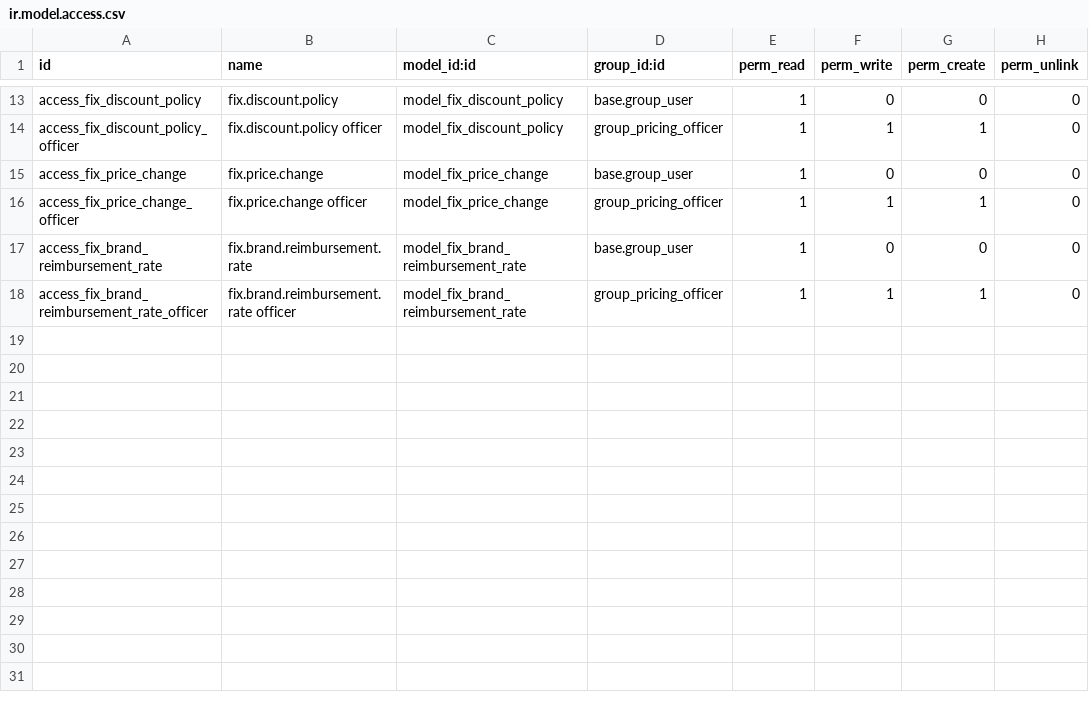
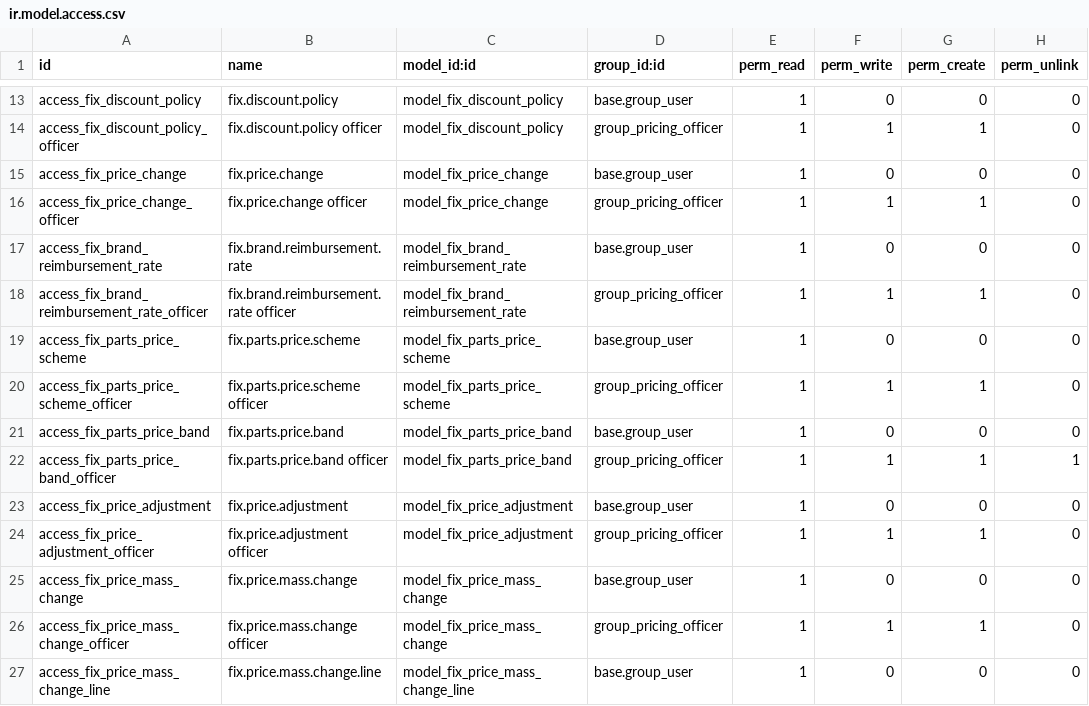
Before and after one commit to maz279/1000fix_new_erp_system, a CSV file: 1000_fix_codebase/addons/domain/c_commercial/cd_rate_card/security/ir.model.access.csv, drawn as a sheet; only a part is shown, gaps mark what is left out.

```diff
--- a/1000_fix_codebase/addons/domain/c_commercial/cd_rate_card/security/ir.model.access.csv
+++ b/1000_fix_codebase/addons/domain/c_commercial/cd_rate_card/security/ir.model.access.csv
@@ -18 +18,10 @@ access_fix_brand_reimbursement_rate,fix.brand.reimbursement.rate,model_fix_brand
 access_fix_brand_reimbursement_rate_officer,fix.brand.reimbursement.rate officer,model_fix_brand_reimbursement_rate,group_pricing_officer,1,1,1,0
+access_fix_parts_price_scheme,fix.parts.price.scheme,model_fix_parts_price_scheme,base.group_user,1,0,0,0
+access_fix_parts_price_scheme_officer,fix.parts.price.scheme officer,model_fix_parts_price_scheme,group_pricing_officer,1,1,1,0
+access_fix_parts_price_band,fix.parts.price.band,model_fix_parts_price_band,base.group_user,1,0,0,0
+access_fix_parts_price_band_officer,fix.parts.price.band officer,model_fix_parts_price_band,group_pricing_officer,1,1,1,1
+access_fix_price_adjustment,fix.price.adjustment,model_fix_price_adjustment,base.group_user,1,0,0,0
+access_fix_price_adjustment_officer,fix.price.adjustment officer,model_fix_price_adjustment,group_pricing_officer,1,1,1,0
+access_fix_price_mass_change,fix.price.mass.change,model_fix_price_mass_change,base.group_user,1,0,0,0
+access_fix_price_mass_change_officer,fix.price.mass.change officer,model_fix_price_mass_change,group_pricing_officer,1,1,1,0
+access_fix_price_mass_change_line,fix.price.mass.change.line,model_fix_price_mass_change_line,base.group_user,1,0,0,0
```
Also changed, not shown: 1000_fix_codebase/addons/domain/c_commercial/cd_quotation/security/ir.model.access.csv, 22 other files.
